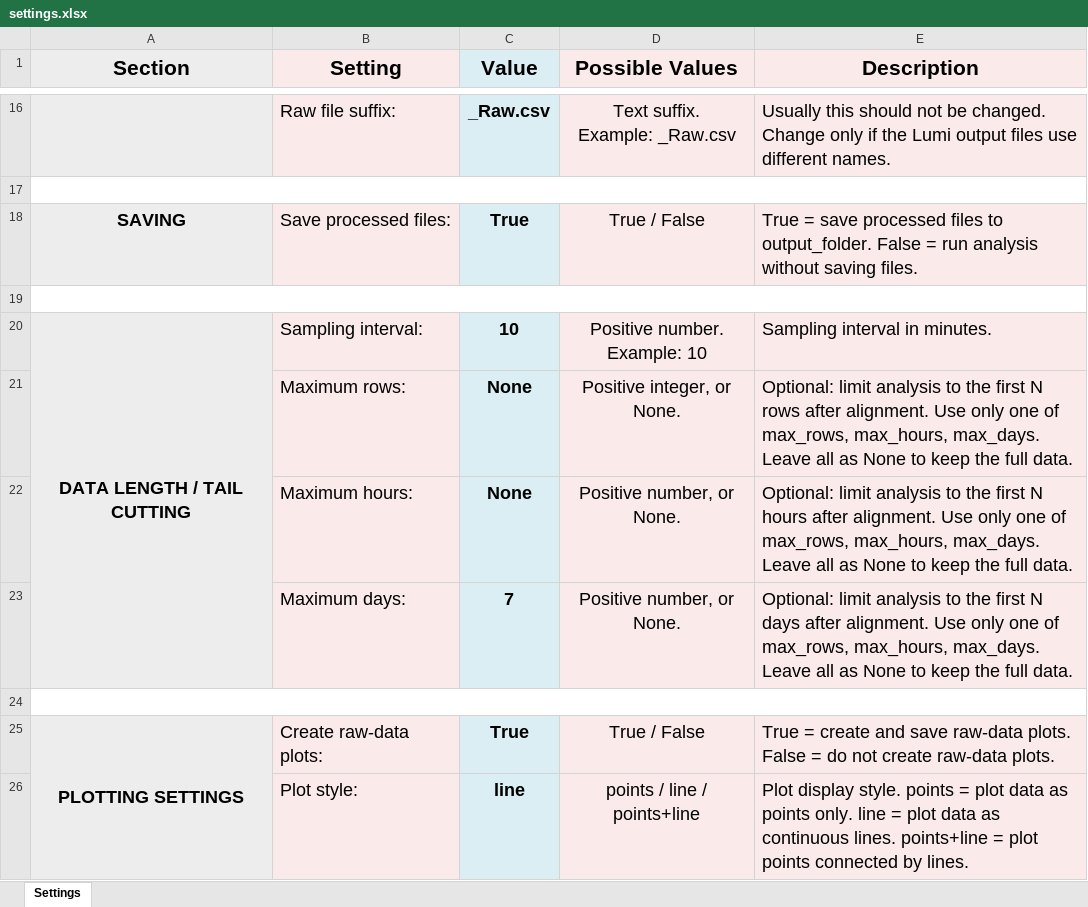
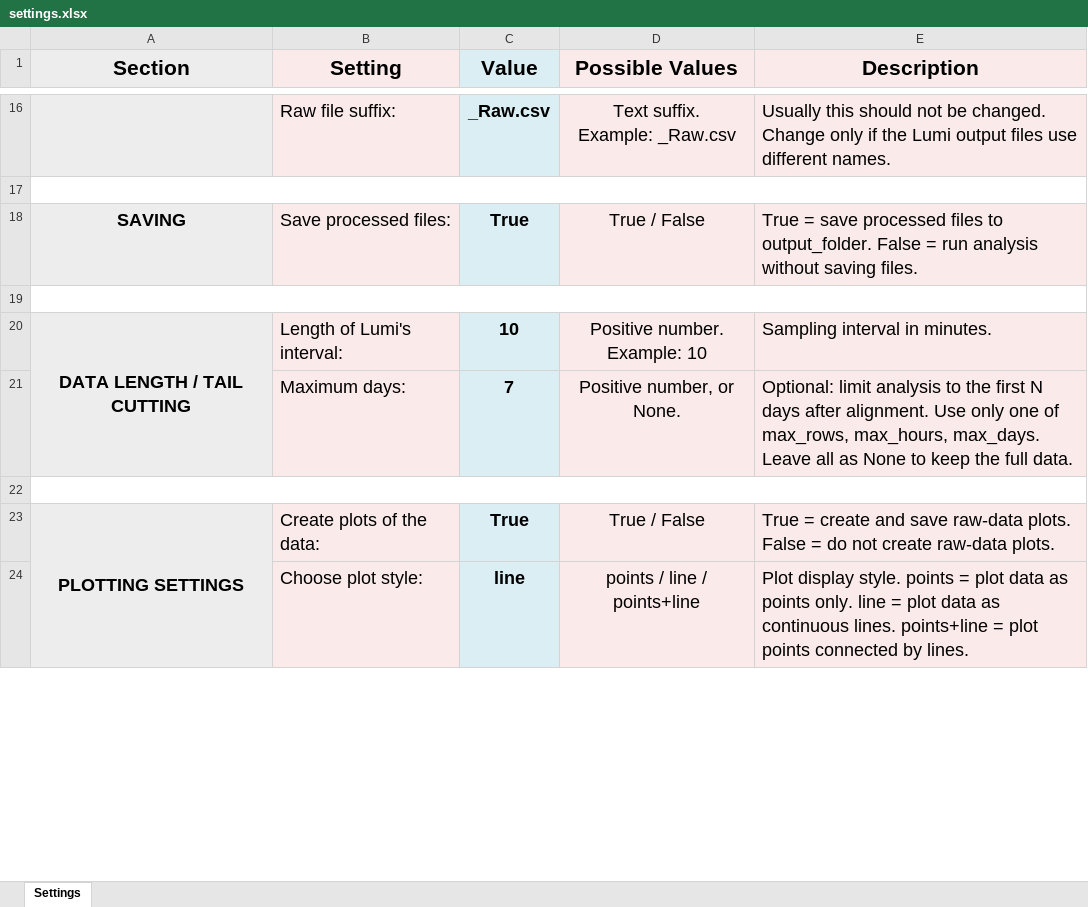
Before and after one commit to yuvalabeles/PyLumi, an Excel workbook: settings.xlsx, sheet Settings, drawn as a sheet; only a part is shown, gaps mark what is left out; values as stored, in another font and other column widths than the file's, no borders; removed rows and columns are numbered as before the commit, all else as after; the diff covers the shown part only; the diff names each change by its address in the sheet, - before the commit and + after, or states it on an @@ line.

```diff
--- a/settings.xlsx (sheet Settings)
+++ b/settings.xlsx (sheet Settings)
-B20 (Setting): Sampling interval:
+B20 (Setting): Length of Lumi's interval:
-row 21:  | Maximum rows: | None | Positive integer, or None. | Optional: limit analysis to the first N rows after alignment. Use only one of max_rows, max_hours, max_days. Leave all as None to keep the full data.
-row 22:  | Maximum hours: | None | Positive number, or None. | Optional: limit analysis to the first N hours after alignment. Use only one of max_rows, max_hours, max_days. Leave all as None to keep the full data.
-B23 (Setting): Create raw-data plots:
+B23 (Setting): Create plots of the data:
-B24 (Setting): Plot style:
+B24 (Setting): Choose plot style:
```
Also changed, not shown: 8 removed rows and 6 edited cells elsewhere in this sheet, hidden cells, 3 other files.
